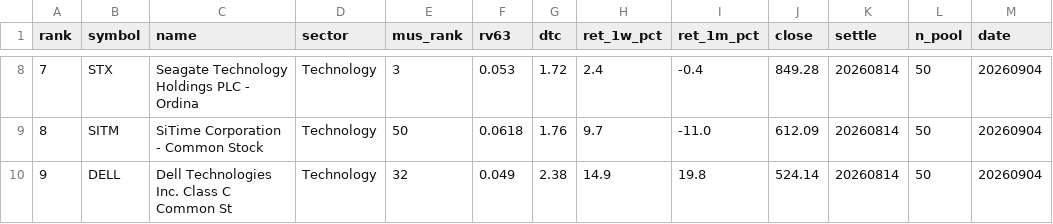
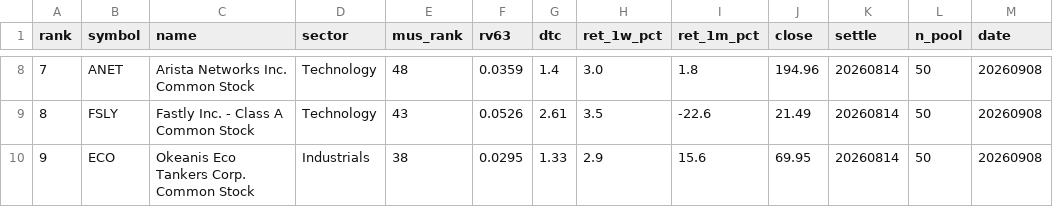
Before and after one commit to sj951027/us-screener, a CSV file: docs/data/us_tilt.csv, drawn as a sheet; only a part is shown, gaps mark what is left out; the diff covers the shown part only.

```diff
--- a/docs/data/us_tilt.csv
+++ b/docs/data/us_tilt.csv
@@ -8,3 +8,3 @@
-7,STX,Seagate Technology Holdings PLC - Ordina,Technology,3,0.053,1.72,2.4,-0.4,849.28,20260814,50,20260904
-8,SITM,SiTime Corporation - Common Stock,Technology,50,0.0618,1.76,9.7,-11.0,612.09,20260814,50,20260904
-9,DELL,Dell Technologies Inc. Class C Common St,Technology,32,0.049,2.38,14.9,19.8,524.14,20260814,50,20260904
+7,ANET,Arista Networks  Inc. Common Stock,Technology,48,0.0359,1.4,3.0,1.8,194.96,20260814,50,20260908
+8,FSLY,Fastly  Inc. - Class A Common Stock,Technology,43,0.0526,2.61,3.5,-22.6,21.49,20260814,50,20260908
+9,ECO,Okeanis Eco Tankers Corp. Common Stock,Industrials,38,0.0295,1.33,2.9,15.6,69.95,20260814,50,20260908
```
Also changed, not shown: 67 edited cells elsewhere in this file, 1 other file.
